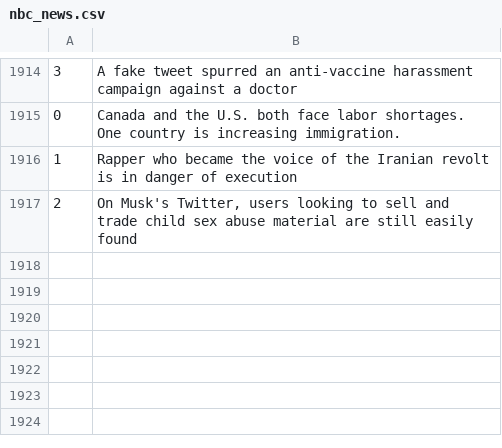
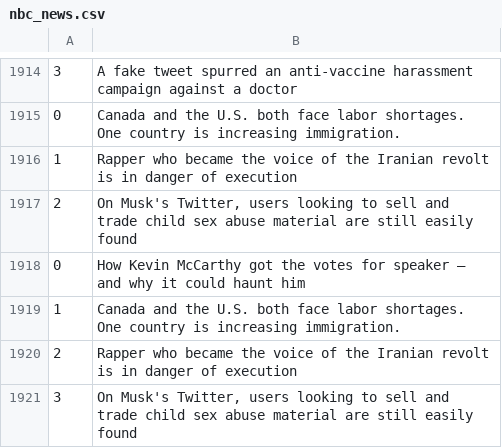
Before and after one commit to drishyatm/news_scrape, a CSV file: nbc_news.csv, drawn as a sheet; only a part is shown, gaps mark what is left out; the diff names each change by its address in the sheet, - before the commit and + after, or states it on an @@ line.

```diff
--- a/nbc_news.csv
+++ b/nbc_news.csv
+row 1918: 0 | How Kevin McCarthy got the votes for speaker — and why it could haunt him
+row 1919: 1 | Canada and the U.S. both face labor shortages. One country is increasing immigration.
+row 1920: 2 | Rapper who became the voice of the Iranian revolt is in danger of execution
+row 1921: 3 | On Musk's Twitter, users looking to sell and trade child sex abuse material are still easily found
```
Also changed, not shown: headline_nytimes.csv.
